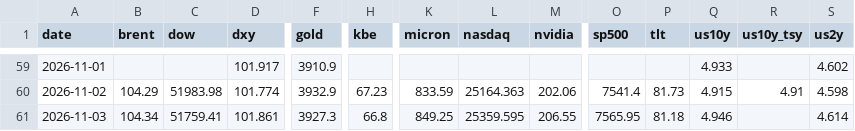
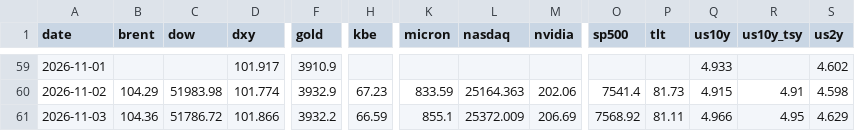
Before and after one commit to chkchp0702-spec/market-strategy-report, a CSV file: market/history.csv, drawn as a sheet; only a part is shown, gaps mark what is left out; the diff covers the shown part only; the diff names each change by its address in the sheet, - before the commit and + after, or states it on an @@ line.

```diff
--- a/market/history.csv
+++ b/market/history.csv
-B61 (brent): 104.34
+B61 (brent): 104.36
-C61 (dow): 51759.41
+C61 (dow): 51786.72
-D61 (dxy): 101.861
+D61 (dxy): 101.866
-F61 (gold): 3927.3
+F61 (gold): 3932.2
-H61 (kbe): 66.8
+H61 (kbe): 66.59
-K61 (micron): 849.25
+K61 (micron): 855.1
-L61 (nasdaq): 25359.595
+L61 (nasdaq): 25372.009
-M61 (nvidia): 206.55
+M61 (nvidia): 206.69
-O61 (sp500): 7565.95
+O61 (sp500): 7568.92
-P61 (tlt): 81.18
+P61 (tlt): 81.11
-Q61 (us10y): 4.946
+Q61 (us10y): 4.966
-R61 (us10y_tsy): (empty)
+R61 (us10y_tsy): 4.95
-S61 (us2y): 4.614
+S61 (us2y): 4.629
```
Also changed, not shown: 6 edited cells elsewhere in this file, 14 other files.
